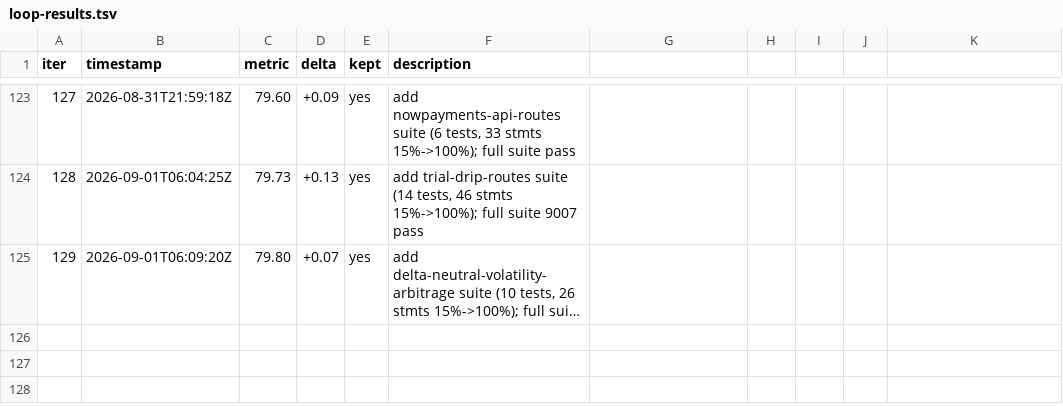
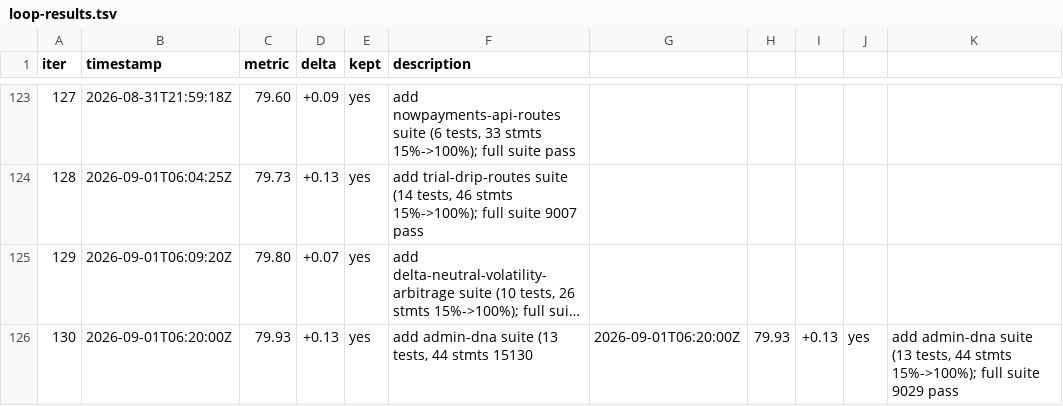
Before and after one commit to minhlongs/algo-trader, a TSV file: loop-results.tsv, drawn as a sheet; only a part is shown, gaps mark what is left out; long unchanged cells end in …; the diff names each change by its address in the sheet, - before the commit and + after, or states it on an @@ line.

Commit message:
chore: log loop iteration 130

```diff
--- a/loop-results.tsv
+++ b/loop-results.tsv
+row 126: 130 | 2026-09-01T06:20:00Z | 79.93 | +0.13 | yes | add admin-dna suite (13 tests, 44 stmts 15130 | 2026-09-01T06:20:00Z | 79.93 | +0.13 | yes | add admin-dna suite (13 tests, 44 stmts 15%->100%); full suite 9029 pass
```
